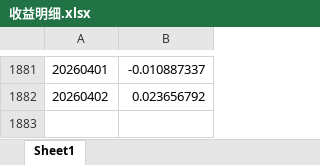
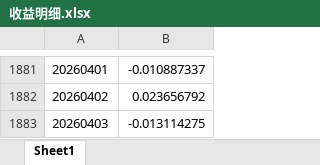
Before and after one commit to TroveQuant/whitney_george, an Excel workbook: data/收益明细.xlsx, sheet Sheet1, drawn as a sheet; only a part is shown, gaps mark what is left out; values as stored, in another font and other column widths than the file's, no borders; the diff names each change by its address in the sheet, - before the commit and + after, or states it on an @@ line.

```diff
--- a/data/收益明细.xlsx (sheet Sheet1)
+++ b/data/收益明细.xlsx (sheet Sheet1)
+row 1883: 20260403 | -0.013114275
```
Also changed, not shown: data/交易记录.xlsx, data/当前持股.xlsx, 10 other files.
